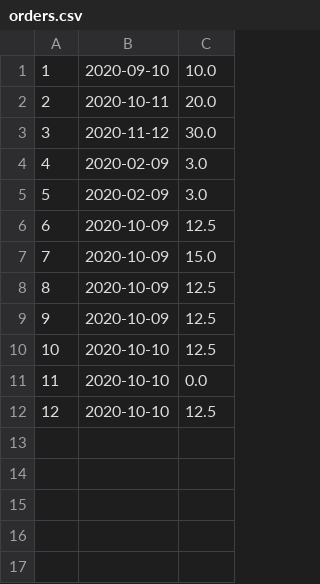
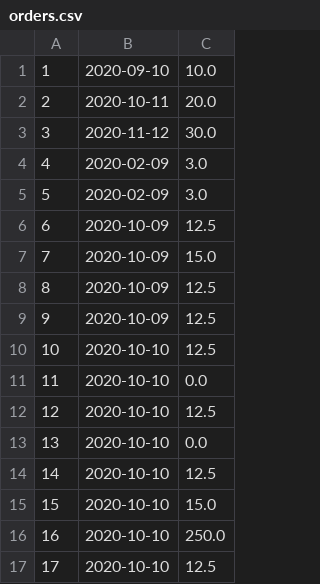
Before and after one commit to KeaMisfits/CoffeeMachine, a CSV file: orders.csv, drawn as a sheet.

```diff
--- a/orders.csv
+++ b/orders.csv
@@ -12 +12,6 @@
 12,2020-10-10,12.5
+13,2020-10-10,0.0
+14,2020-10-10,12.5
+15,2020-10-10,15.0
+16,2020-10-10,250.0
+17,2020-10-10,12.5
```
Also changed, not shown: users.csv, 3 other files.
